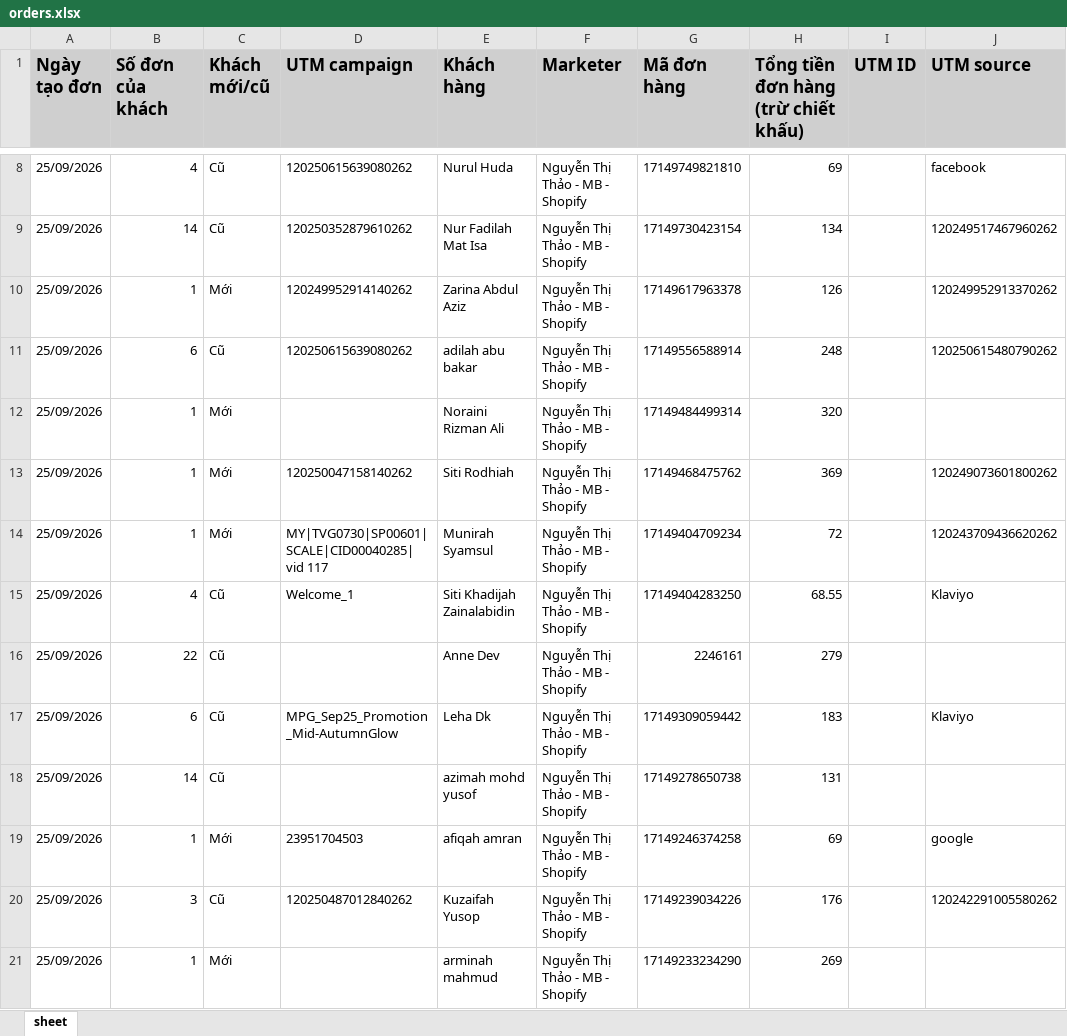
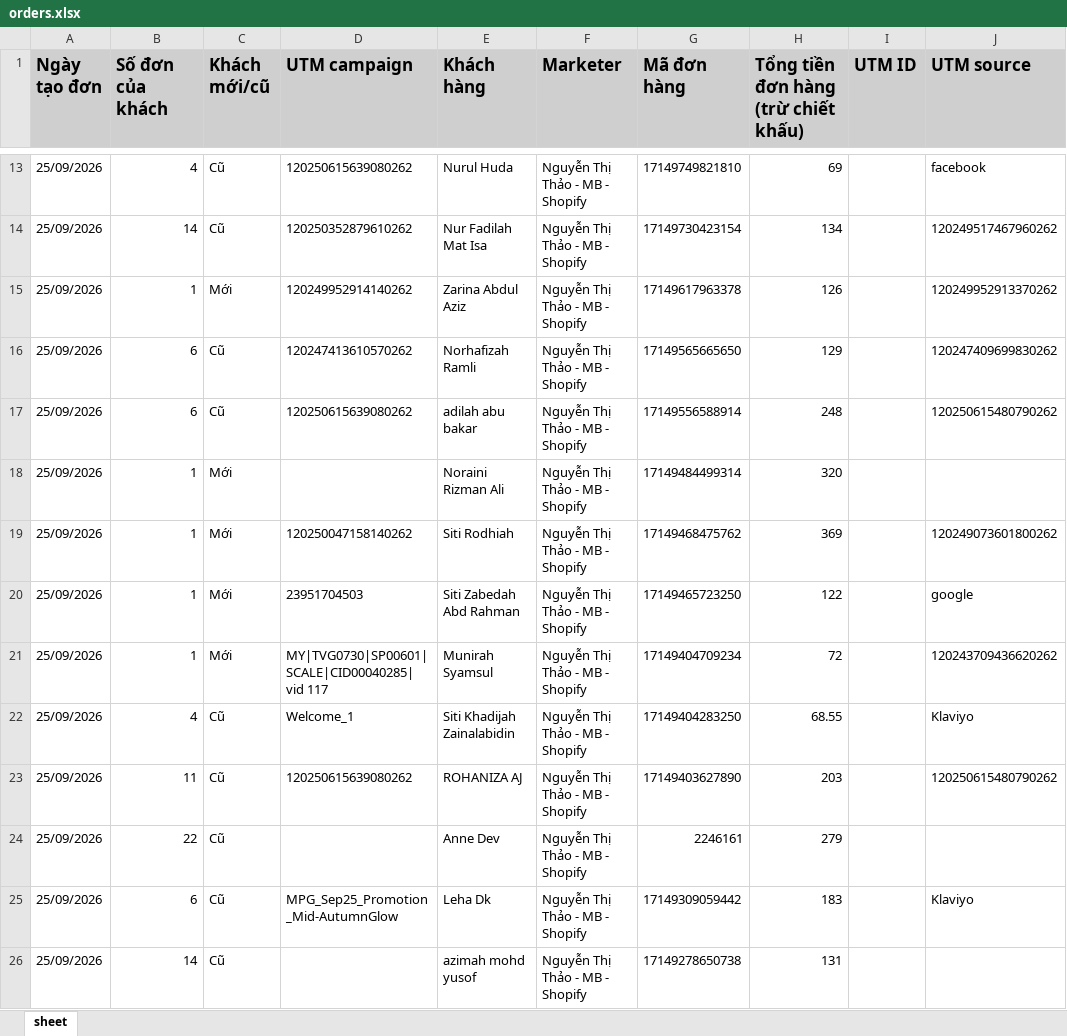
Before and after one commit to NHNT1001/data, an Excel workbook: orders.xlsx, sheet sheet, drawn as a sheet; only a part is shown, gaps mark what is left out; the shorter side is filled out with more unchanged rows; values as stored, in another font and other column widths than the file's, no borders; the diff covers the shown part only; the diff names each change by its address in the sheet, - before the commit and + after, or states it on an @@ line.

Commit message:
Add files via upload

```diff
--- a/orders.xlsx (sheet sheet)
+++ b/orders.xlsx (sheet sheet)
+row 16: 25/09/2026 | 6 | Cũ | 120247413610570262 | Norhafizah Ramli | Nguyễn Thị Thảo - MB - Shopify | 17149565665650 | 129 |  | 120247409699830262
+row 20: 25/09/2026 | 1 | Mới | 23951704503 | Siti Zabedah Abd Rahman | Nguyễn Thị Thảo - MB - Shopify | 17149465723250 | 122 |  | google
+row 23: 25/09/2026 | 11 | Cũ | 120250615639080262 | ROHANIZA AJ | Nguyễn Thị Thảo - MB - Shopify | 17149403627890 | 203 |  | 120250615480790262
```
Also changed, not shown: 6 added rows and 9 edited cells elsewhere in this sheet.
